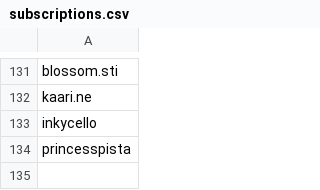
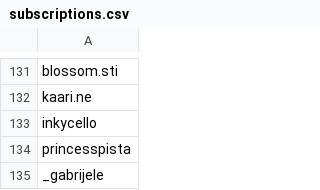
Before and after one commit to wedcf120/tiktok-rss-flat, a CSV file: subscriptions.csv, drawn as a sheet; only a part is shown, gaps mark what is left out; the diff names each change by its address in the sheet, - before the commit and + after, or states it on an @@ line.

Commit message:
Update subscriptions.csv

```diff
--- a/subscriptions.csv
+++ b/subscriptions.csv
+row 135: _gabrijele
```
